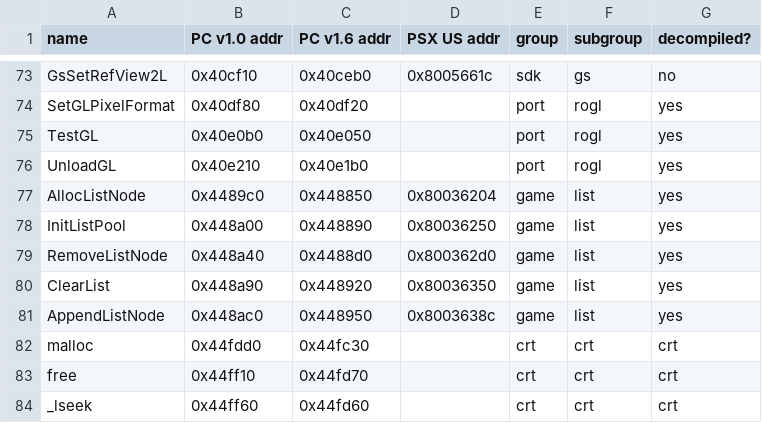
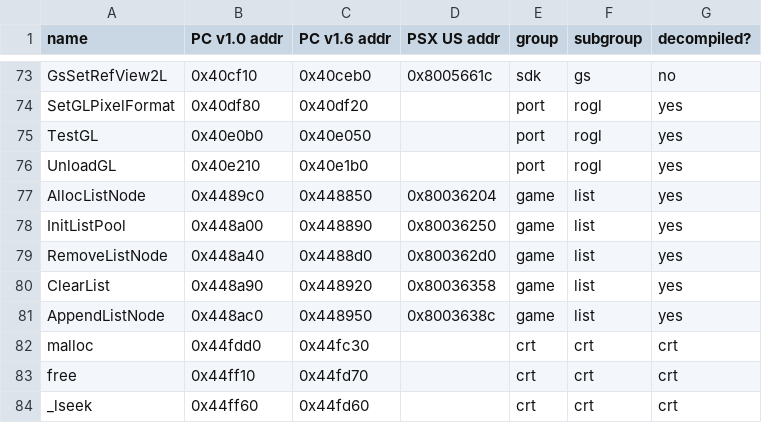
Before and after one commit to quantumdude836/BugsDecomp, a CSV file: doc/src/funcs.csv, drawn as a sheet; only a part is shown, gaps mark what is left out.

Commit message:
Fix ClearList PSX address

```diff
--- a/doc/src/funcs.csv
+++ b/doc/src/funcs.csv
@@ -79,3 +79,3 @@ InitListPool,0x448a00,0x448890,0x80036250,game,list,yes
 RemoveListNode,0x448a40,0x4488d0,0x800362d0,game,list,yes
-ClearList,0x448a90,0x448920,0x80036350,game,list,yes
+ClearList,0x448a90,0x448920,0x80036358,game,list,yes
 AppendListNode,0x448ac0,0x448950,0x8003638c,game,list,yes
```
Also changed, not shown: 1 other file.
